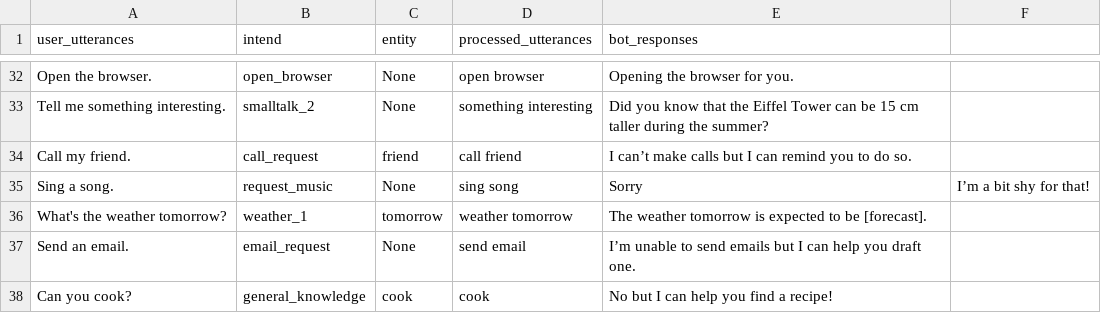
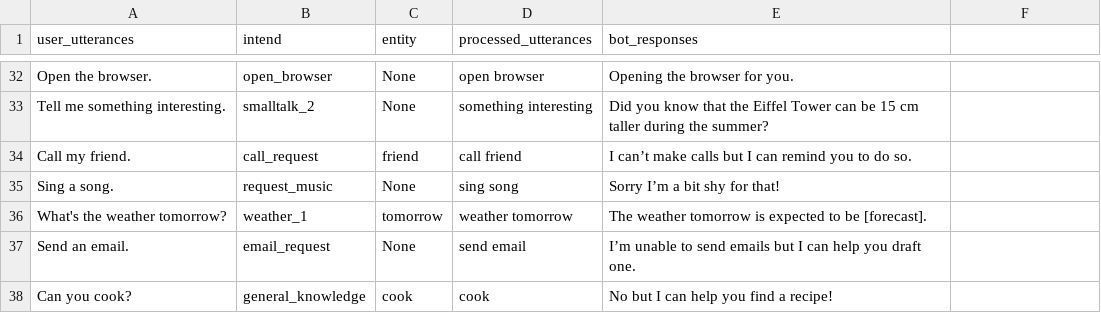
Before and after one commit to SreehariAjesh/ABCInternationalSchool, a CSV file: Other data/panni_datasheet.csv, drawn as a sheet; only a part is shown, gaps mark what is left out.

Commit message:
Update panni_datasheet.csv

```diff
--- a/Other data/panni_datasheet.csv
+++ b/Other data/panni_datasheet.csv
@@ -34,3 +34,3 @@ Tell me something interesting.,smalltalk_2,None,something interesting,Did you kn
 Call my friend.,call_request,friend,call friend,I can’t make calls but I can remind you to do so.
-Sing a song.,request_music,None,sing song,Sorry, I’m a bit shy for that!
+Sing a song.,request_music,None,sing song,Sorry I’m a bit shy for that!
 What's the weather tomorrow?,weather_1,tomorrow,weather tomorrow,The weather tomorrow is expected to be [forecast].
```
